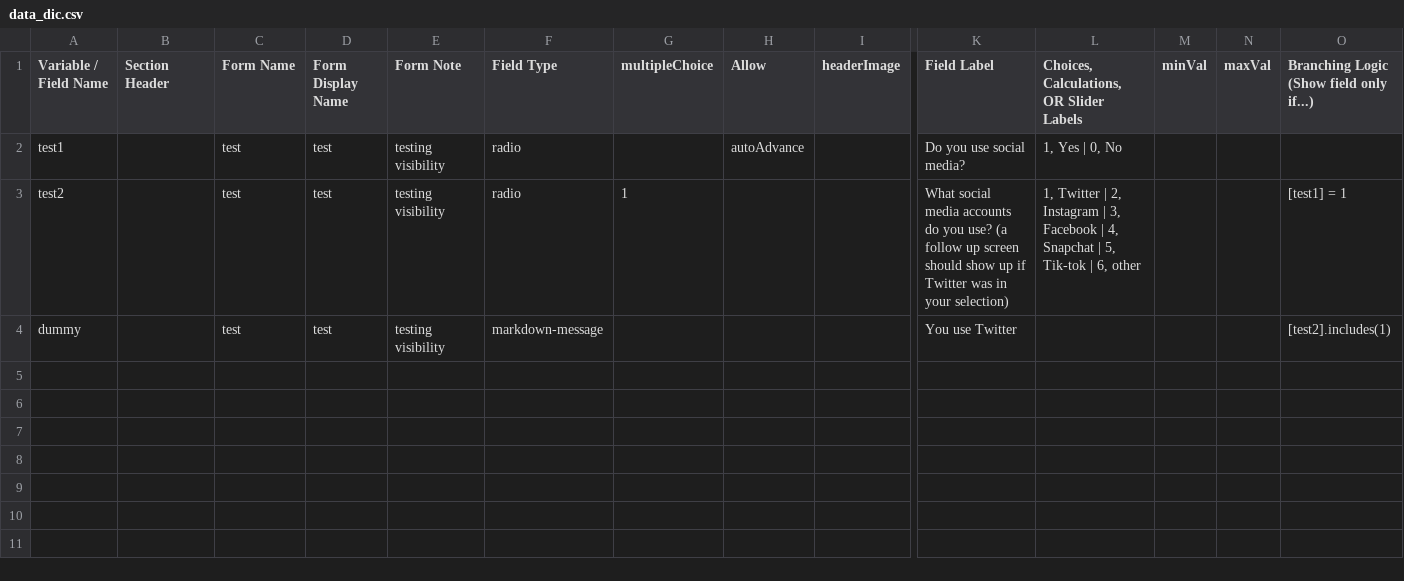
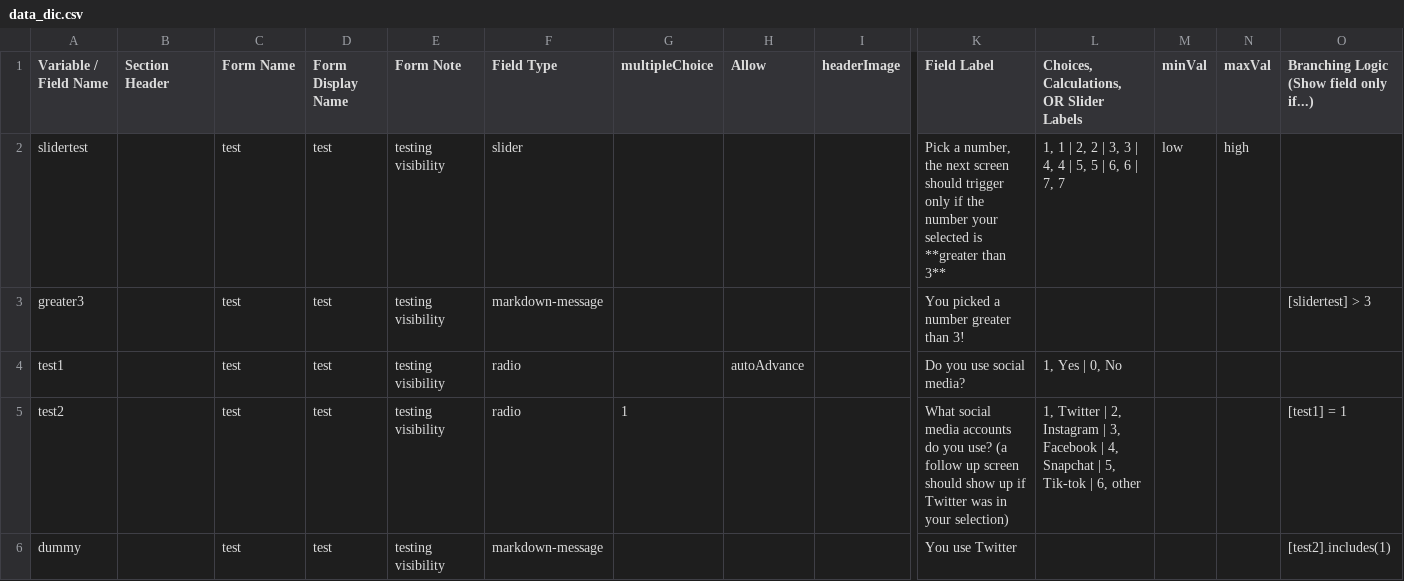
Before and after one commit to hotavocado/visibility-test, a CSV file: data_dic.csv, drawn as a sheet; only a part is shown, gaps mark what is left out; rows hold the shown columns only; the diff names each change by its address in the sheet, - before the commit and + after, or states it on an @@ line.

Commit message:
add slider example

```diff
--- a/data_dic.csv
+++ b/data_dic.csv
+row 2: slidertest |  | test | test | testing visibility | slider |  |  |  | Pick a number, the next screen should trigger only if the number your selected is **greater than 3** | 1, 1 | 2, 2 | 3, 3 | 4, 4 | 5, 5 | 6, 6 | 7, 7 | low | high
+row 3: greater3 |  | test | test | testing visibility | markdown-message |  |  |  | You picked a number greater than 3! |  |  |  | [slidertest] > 3
```
Also changed, not shown: 4 other files.
